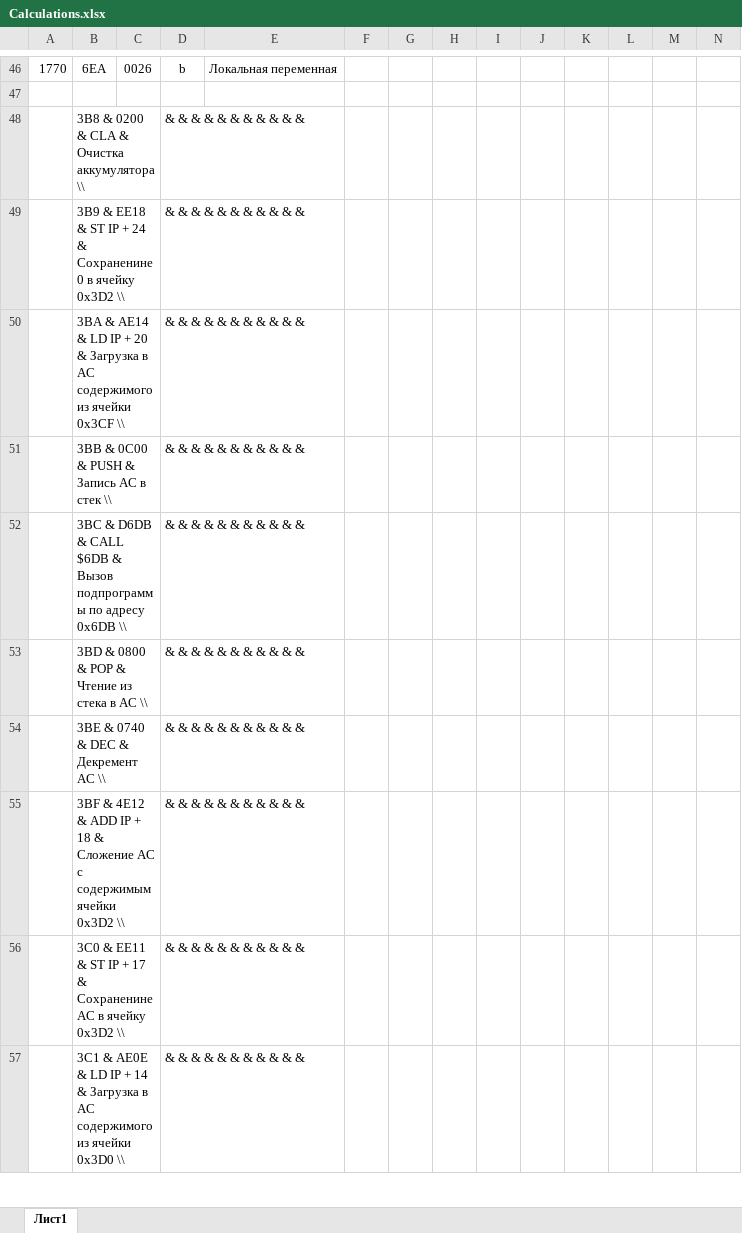
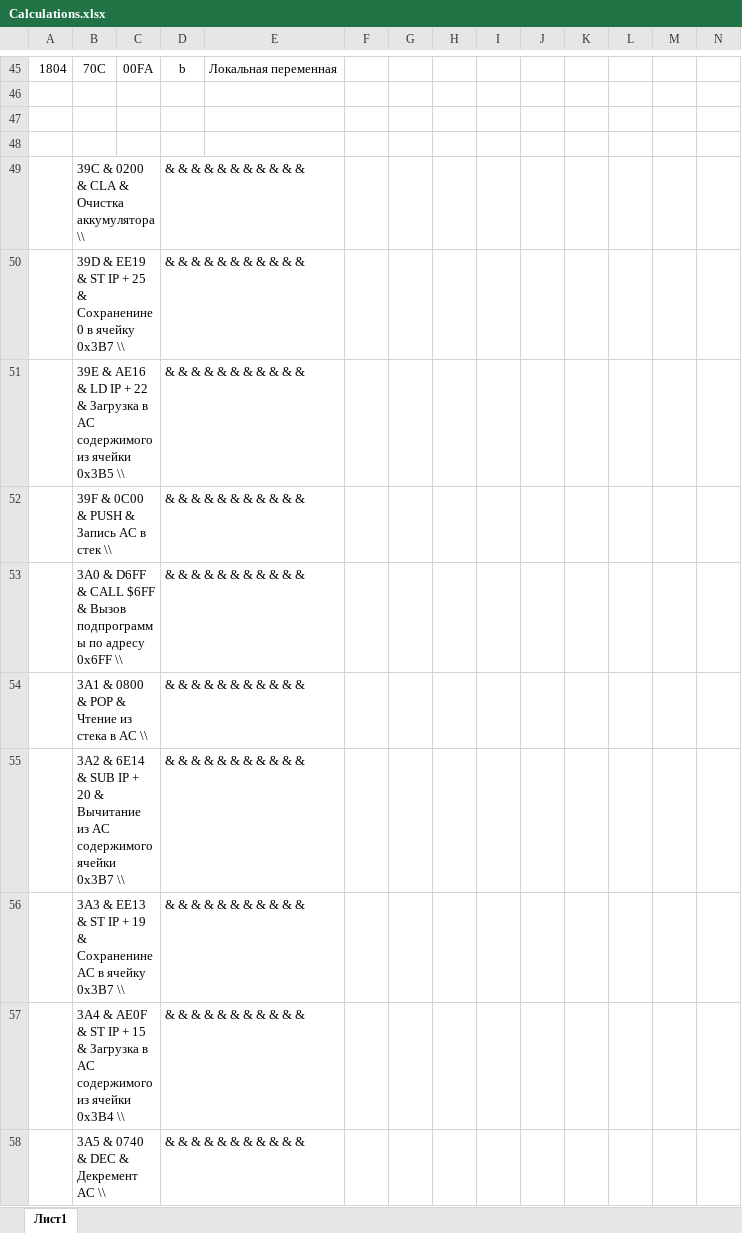
Before and after one commit to Kholoshnia/computer-professional-basics, an Excel workbook: Lab 4/Calculations.xlsx, sheet Лист1, drawn as a sheet; only a part is shown, gaps mark what is left out; values as stored, in another font and other column widths than the file's, no borders; removed rows and columns are numbered as before the commit, all else as after; rows hold the shown columns only; the diff covers the shown part only; the diff names each change by its address in the sheet, - before the commit and + after, or states it on an @@ line.

```diff
--- a/Lab 4/Calculations.xlsx (sheet Лист1)
+++ b/Lab 4/Calculations.xlsx (sheet Лист1)
@@ column A renumbered between rows 3 and 45 @@
-B45: 6EA
+B45: 70C
-C45: 0026
+C45: 00FA
+row 47: (empty)
+row 48: (empty)
-B49: 3B8 & 0200 & CLA & Очистка аккумулятора \\
+B49: 39C & 0200 & CLA & Очистка аккумулятора \\
-B50: 3B9 & EE18 & ST IP + 24 & Сохраненине 0 в ячейку 0x3D2 \\
+B50: 39D & EE19 & ST IP + 25 & Сохраненине 0 в ячейку 0x3B7 \\
-B51: 3BA & AE14 & LD IP + 20 & Загрузка в AC содержимого из ячейки 0x3CF \\
+B51: 39E & AE16 & LD IP + 22 & Загрузка в AC содержимого из ячейки 0x3B5 \\
-B52: 3BB & 0C00 & PUSH & Запись AC в стек \\
+B52: 39F & 0C00 & PUSH & Запись AC в стек \\
-B53: 3BC & D6DB & CALL $6DB & Вызов подпрограммы по адресу 0x6DB \\
+B53: 3A0 & D6FF & CALL $6FF & Вызов подпрограммы по адресу 0x6FF \\
-B54: 3BD & 0800 & POP & Чтение из стека в AC \\
+B54: 3A1 & 0800 & POP & Чтение из стека в AC \\
-row 54:  | 3BE & 0740 & DEC & Декремент AC \\ |  | & & & & & & & & & & &
-B55: 3BF & 4E12 & ADD IP + 18 & Сложение AC с содержимым ячейки 0x3D2 \\
+B55: 3A2 & 6E14 & SUB IP + 20 & Вычитание из AC содержимого ячейки 0x3B7 \\
-B56: 3C0 & EE11 & ST IP + 17 & Сохраненине AC в ячейку 0x3D2 \\
+B56: 3A3 & EE13 & ST IP + 19 & Сохраненине AC в ячейку 0x3B7 \\
-B57: 3C1 & AE0E & LD IP + 14 & Загрузка в AC содержимого из ячейки 0x3D0 \\
+B57: 3A4 & AE0F & ST IP + 15 & Загрузка в AC содержимого из ячейки 0x3B4 \\
+row 58:  | 3A5 & 0740 & DEC & Декремент AC \\ |  | & & & & & & & & & & &
```
Also changed, not shown: 19 added rows, 22 removed rows and 60 edited cells elsewhere in this sheet, formulas that keep their value, 10 other files.
